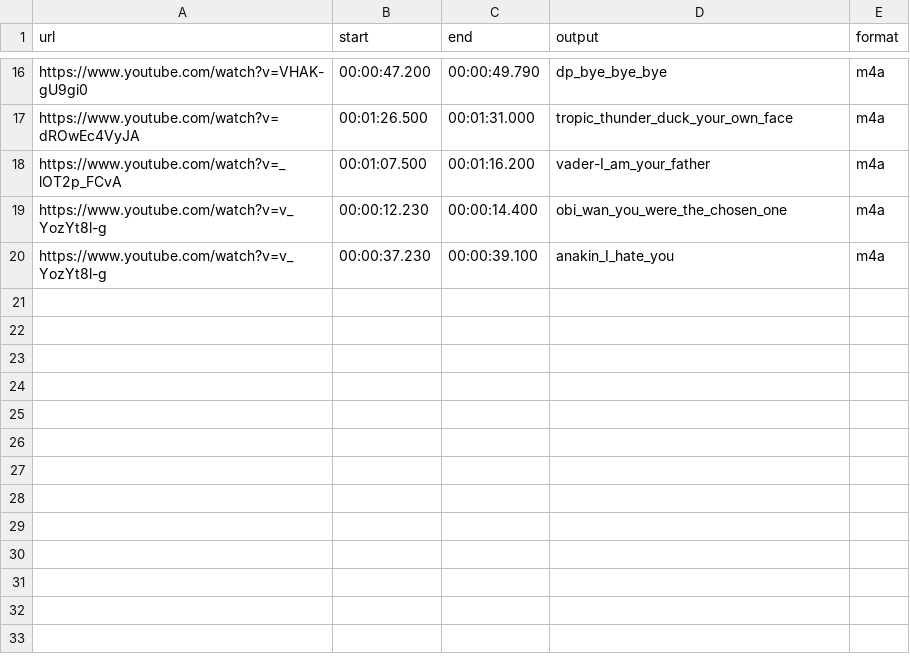
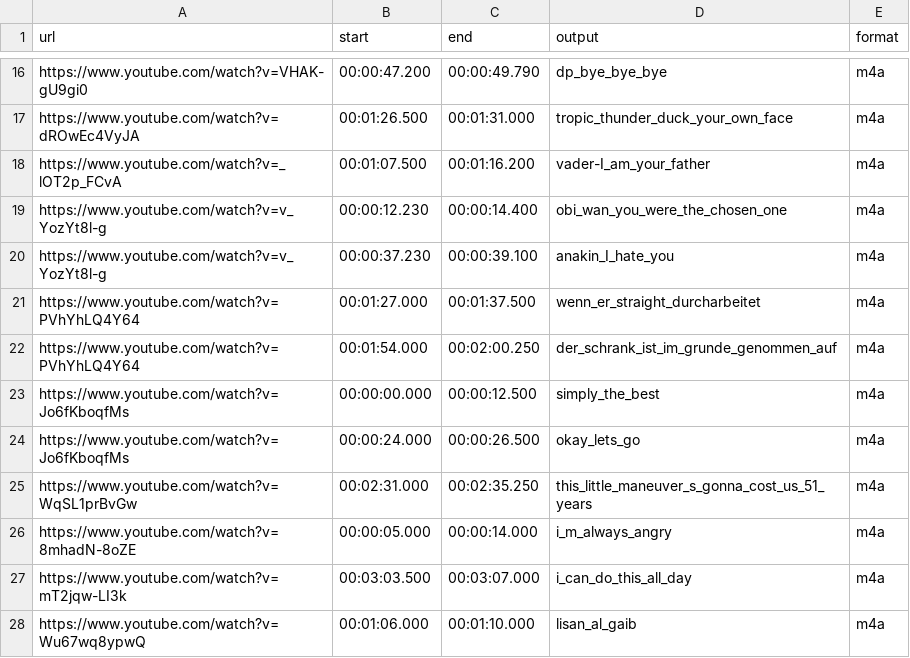
Before and after one commit to L3GJ0N/audio_snippet_automation, a CSV file: examples/snippets.csv, drawn as a sheet; only a part is shown, gaps mark what is left out; the diff names each change by its address in the sheet, - before the commit and + after, or states it on an @@ line.

Commit message:
Add more samples

```diff
--- a/examples/snippets.csv
+++ b/examples/snippets.csv
+row 21: https://www.youtube.com/watch?v=PVhYhLQ4Y64 | 00:01:27.000 | 00:01:37.500 | wenn_er_straight_durcharbeitet | m4a
+row 22: https://www.youtube.com/watch?v=PVhYhLQ4Y64 | 00:01:54.000 | 00:02:00.250 | der_schrank_ist_im_grunde_genommen_auf | m4a
+row 23: https://www.youtube.com/watch?v=Jo6fKboqfMs | 00:00:00.000 | 00:00:12.500 | simply_the_best | m4a
+row 24: https://www.youtube.com/watch?v=Jo6fKboqfMs | 00:00:24.000 | 00:00:26.500 | okay_lets_go | m4a
+row 25: https://www.youtube.com/watch?v=WqSL1prBvGw | 00:02:31.000 | 00:02:35.250 | this_little_maneuver_s_gonna_cost_us_51_years | m4a
+row 26: https://www.youtube.com/watch?v=8mhadN-8oZE | 00:00:05.000 | 00:00:14.000 | i_m_always_angry | m4a
+row 27: https://www.youtube.com/watch?v=mT2jqw-LI3k | 00:03:03.500 | 00:03:07.000 | i_can_do_this_all_day | m4a
+row 28: https://www.youtube.com/watch?v=Wu67wq8ypwQ | 00:01:06.000 | 00:01:10.000 | lisan_al_gaib | m4a
```
